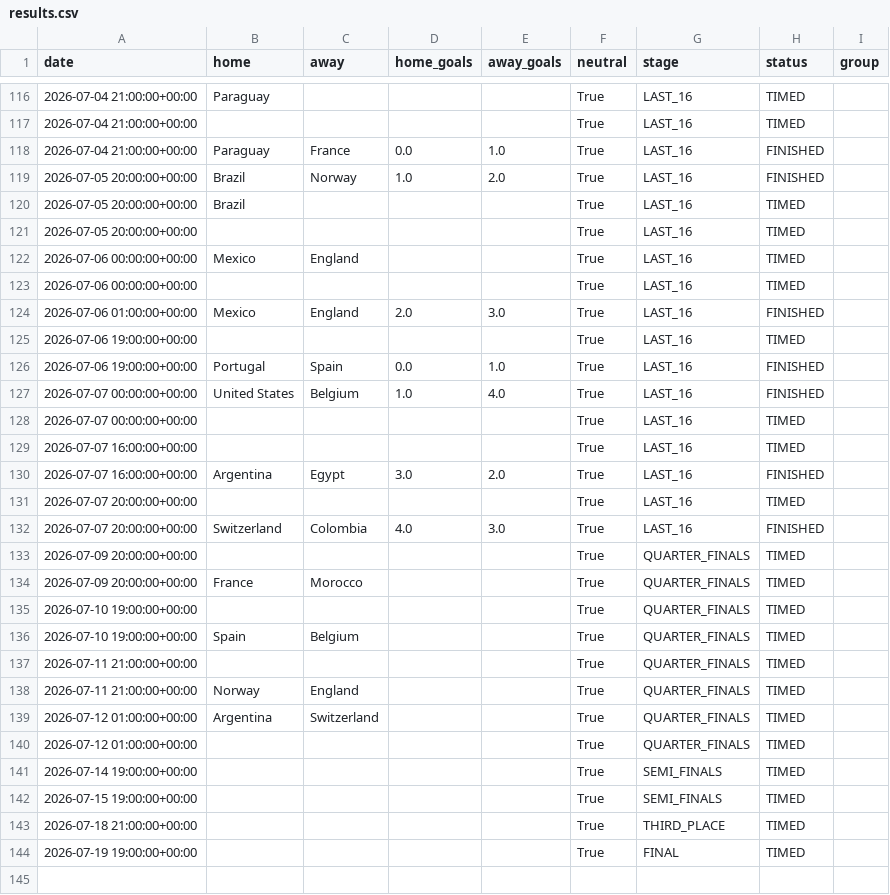
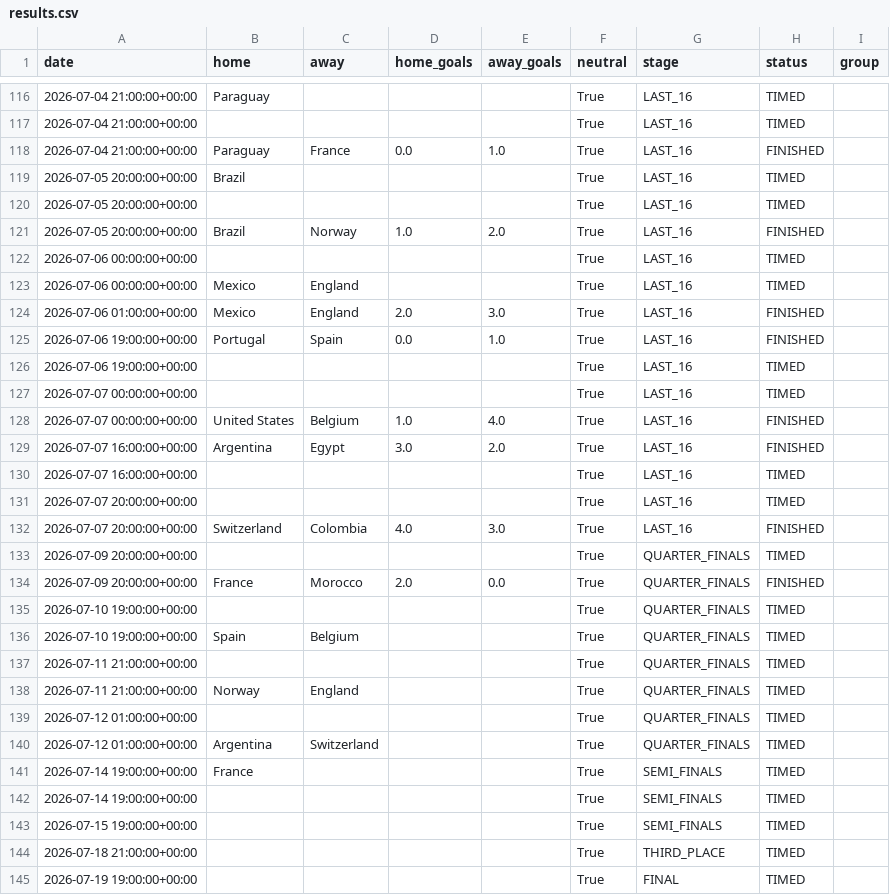
Before and after one commit to Okbatti/FIFA_2026_Predictor, a CSV file: data/results.csv, drawn as a sheet; only a part is shown, gaps mark what is left out; the diff covers the shown part only.

Commit message:
data: nightly artifact refresh [skip ci]

```diff
--- a/data/results.csv
+++ b/data/results.csv
@@ -118,14 +118,14 @@ date,home,away,home_goals,away_goals,neutral,stage,status,group
 2026-07-04 21:00:00+00:00,Paraguay,France,0.0,1.0,True,LAST_16,FINISHED,
-2026-07-05 20:00:00+00:00,Brazil,Norway,1.0,2.0,True,LAST_16,FINISHED,
 2026-07-05 20:00:00+00:00,Brazil,,,,True,LAST_16,TIMED,
 2026-07-05 20:00:00+00:00,,,,,True,LAST_16,TIMED,
+2026-07-05 20:00:00+00:00,Brazil,Norway,1.0,2.0,True,LAST_16,FINISHED,
+2026-07-06 00:00:00+00:00,,,,,True,LAST_16,TIMED,
 2026-07-06 00:00:00+00:00,Mexico,England,,,True,LAST_16,TIMED,
-2026-07-06 00:00:00+00:00,,,,,True,LAST_16,TIMED,
 2026-07-06 01:00:00+00:00,Mexico,England,2.0,3.0,True,LAST_16,FINISHED,
+2026-07-06 19:00:00+00:00,Portugal,Spain,0.0,1.0,True,LAST_16,FINISHED,
 2026-07-06 19:00:00+00:00,,,,,True,LAST_16,TIMED,
-2026-07-06 19:00:00+00:00,Portugal,Spain,0.0,1.0,True,LAST_16,FINISHED,
+2026-07-07 00:00:00+00:00,,,,,True,LAST_16,TIMED,
 2026-07-07 00:00:00+00:00,United States,Belgium,1.0,4.0,True,LAST_16,FINISHED,
-2026-07-07 00:00:00+00:00,,,,,True,LAST_16,TIMED,
+2026-07-07 16:00:00+00:00,Argentina,Egypt,3.0,2.0,True,LAST_16,FINISHED,
 2026-07-07 16:00:00+00:00,,,,,True,LAST_16,TIMED,
-2026-07-07 16:00:00+00:00,Argentina,Egypt,3.0,2.0,True,LAST_16,FINISHED,
 2026-07-07 20:00:00+00:00,,,,,True,LAST_16,TIMED,
@@ -133,3 +133,3 @@ date,home,away,home_goals,away_goals,neutral,stage,status,group
 2026-07-09 20:00:00+00:00,,,,,True,QUARTER_FINALS,TIMED,
-2026-07-09 20:00:00+00:00,France,Morocco,,,True,QUARTER_FINALS,TIMED,
+2026-07-09 20:00:00+00:00,France,Morocco,2.0,0.0,True,QUARTER_FINALS,FINISHED,
 2026-07-10 19:00:00+00:00,,,,,True,QUARTER_FINALS,TIMED,
@@ -138,4 +138,5 @@ date,home,away,home_goals,away_goals,neutral,stage,status,group
 2026-07-11 21:00:00+00:00,Norway,England,,,True,QUARTER_FINALS,TIMED,
+2026-07-12 01:00:00+00:00,,,,,True,QUARTER_FINALS,TIMED,
 2026-07-12 01:00:00+00:00,Argentina,Switzerland,,,True,QUARTER_FINALS,TIMED,
-2026-07-12 01:00:00+00:00,,,,,True,QUARTER_FINALS,TIMED,
+2026-07-14 19:00:00+00:00,France,,,,True,SEMI_FINALS,TIMED,
 2026-07-14 19:00:00+00:00,,,,,True,SEMI_FINALS,TIMED,
```
Also changed, not shown: 9 moved rows elsewhere in this file, 6 other files.
